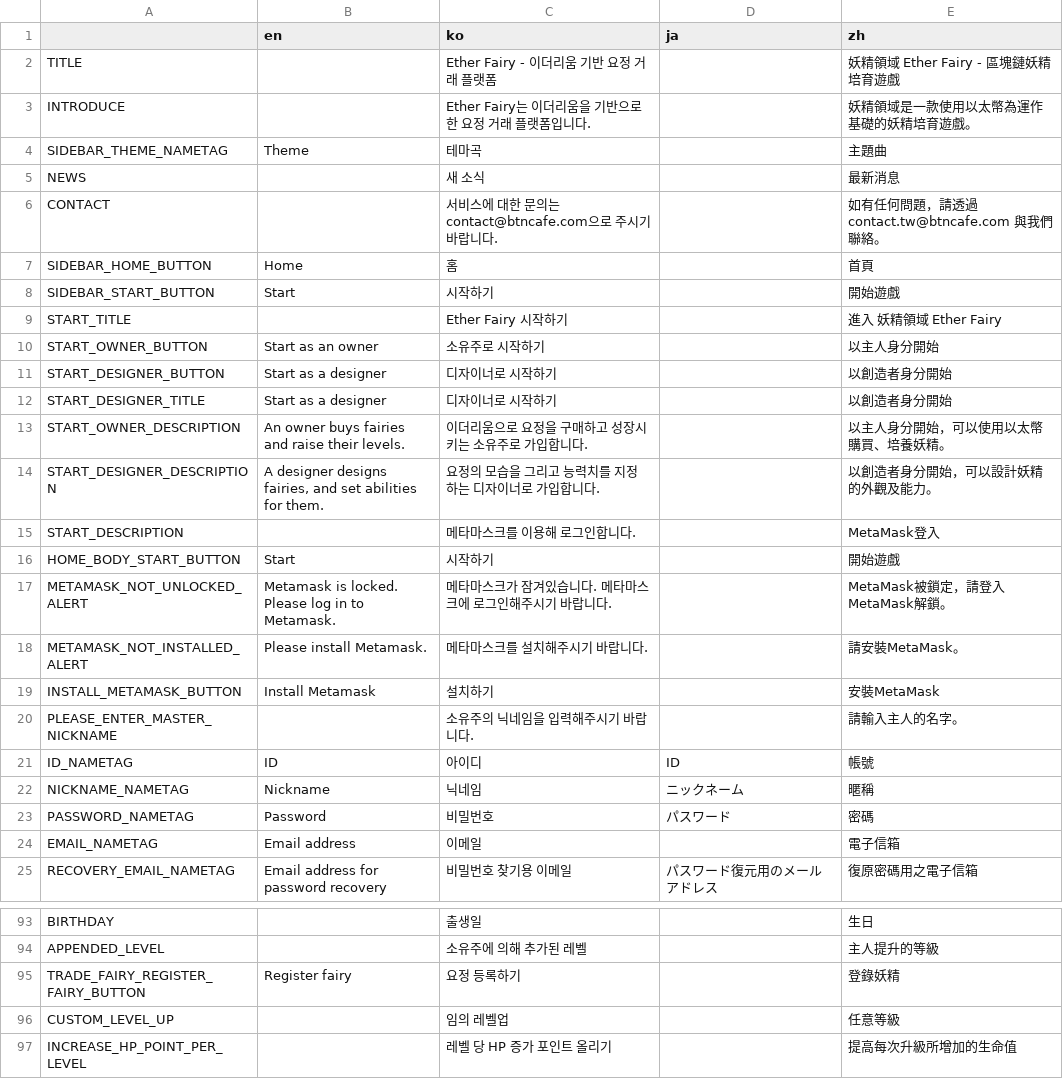
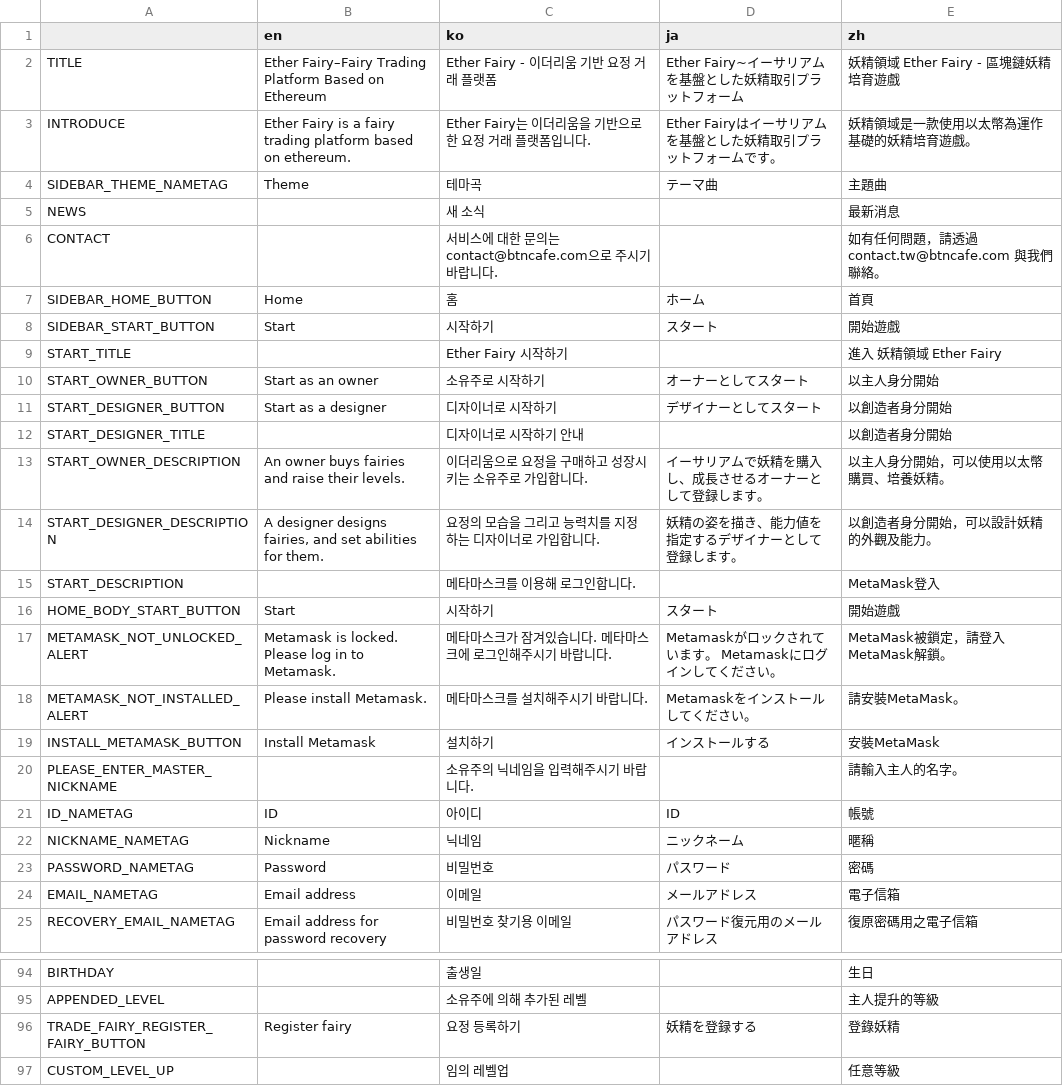
Before and after one commit to Hanul/EtherFairy, a CSV file: EtherFairy/R/text.csv, drawn as a sheet; only a part is shown, gaps mark what is left out; the shorter side is filled out with more unchanged rows; the diff covers the shown part only.

```diff
--- a/EtherFairy/R/text.csv
+++ b/EtherFairy/R/text.csv
@@ -1,20 +1,20 @@
 ,en,ko,ja,zh,,,,,,,,,,,,,,,
-TITLE,,Ether Fairy - 이더리움 기반 요정 거래 플랫폼,,妖精領域 Ether Fairy - 區塊鏈妖精培育遊戲,,,,,,,,,,,,,,,
-INTRODUCE,,Ether Fairy는 이더리움을 기반으로 한 요정 거래 플랫폼입니다.,,妖精領域是一款使用以太幣為運作基礎的妖精培育遊戲。,,,,,,,,,,,,,,,
-SIDEBAR_THEME_NAMETAG,Theme,테마곡,,主題曲,,,,,,,,,,,,,,,
+TITLE,Ether Fairy–Fairy Trading Platform Based on Ethereum,Ether Fairy - 이더리움 기반 요정 거래 플랫폼,Ether Fairy~イーサリアムを基盤とした妖精取引プラットフォーム,妖精領域 Ether Fairy - 區塊鏈妖精培育遊戲,,,,,,,,,,,,,,,
+INTRODUCE,Ether Fairy is a fairy trading platform based on ethereum.,Ether Fairy는 이더리움을 기반으로 한 요정 거래 플랫폼입니다.,Ether Fairyはイーサリアムを基盤とした妖精取引プラットフォームです。,妖精領域是一款使用以太幣為運作基礎的妖精培育遊戲。,,,,,,,,,,,,,,,
+SIDEBAR_THEME_NAMETAG,Theme,테마곡,テーマ曲,主題曲,,,,,,,,,,,,,,,
 NEWS,,새 소식,,最新消息,,,,,,,,,,,,,,,
 CONTACT,,서비스에 대한 문의는 contact@btncafe.com으로 주시기 바랍니다.,,如有任何問題，請透過 contact.tw@btncafe.com 與我們聯絡。,,,,,,,,,,,,,,,
-SIDEBAR_HOME_BUTTON,Home,홈,,首頁,,,,,,,,,,,,,,,
-SIDEBAR_START_BUTTON,Start,시작하기,,開始遊戲,,,,,,,,,,,,,,,
+SIDEBAR_HOME_BUTTON,Home,홈,ホーム,首頁,,,,,,,,,,,,,,,
+SIDEBAR_START_BUTTON,Start,시작하기,スタート,開始遊戲,,,,,,,,,,,,,,,
 START_TITLE,,Ether Fairy 시작하기,,進入 妖精領域 Ether Fairy,,,,,,,,,,,,,,,
-START_OWNER_BUTTON,Start as an owner,소유주로 시작하기,,以主人身分開始,,,,,,,,,,,,,,,
-START_DESIGNER_BUTTON,Start as a designer,디자이너로 시작하기,,以創造者身分開始,,,,,,,,,,,,,,,
-START_DESIGNER_TITLE,Start as a designer,디자이너로 시작하기,,以創造者身分開始,,,,,,,,,,,,,,,
-START_OWNER_DESCRIPTION,An owner buys fairies and raise their levels.,이더리움으로 요정을 구매하고 성장시키는 소유주로 가입합니다.,,以主人身分開始，可以使用以太幣購買、培養妖精。,,,,,,,,,,,,,,,
-START_DESIGNER_DESCRIPTION,"A designer designs fairies, and set abilities for them.",요정의 모습을 그리고 능력치를 지정하는 디자이너로 가입합니다.,,以創造者身分開始，可以設計妖精的外觀及能力。,,,,,,,,,,,,,,,
+START_OWNER_BUTTON,Start as an owner,소유주로 시작하기,オーナーとしてスタート,以主人身分開始,,,,,,,,,,,,,,,
+START_DESIGNER_BUTTON,Start as a designer,디자이너로 시작하기,デザイナーとしてスタート,以創造者身分開始,,,,,,,,,,,,,,,
+START_DESIGNER_TITLE,,디자이너로 시작하기 안내,,以創造者身分開始,,,,,,,,,,,,,,,
+START_OWNER_DESCRIPTION,An owner buys fairies and raise their levels.,이더리움으로 요정을 구매하고 성장시키는 소유주로 가입합니다.,イーサリアムで妖精を購入し、成長させるオーナーとして登録します。,以主人身分開始，可以使用以太幣購買、培養妖精。,,,,,,,,,,,,,,,
+START_DESIGNER_DESCRIPTION,"A designer designs fairies, and set abilities for them.",요정의 모습을 그리고 능력치를 지정하는 디자이너로 가입합니다.,妖精の姿を描き、能力値を指定するデザイナーとして登録します。,以創造者身分開始，可以設計妖精的外觀及能力。,,,,,,,,,,,,,,,
 START_DESCRIPTION,,메타마스크를 이용해 로그인합니다.,,MetaMask登入,,,,,,,,,,,,,,,
-HOME_BODY_START_BUTTON,Start,시작하기,,開始遊戲,,,,,,,,,,,,,,,
-METAMASK_NOT_UNLOCKED_ALERT,Metamask is locked. Please log in to Metamask.,메타마스크가 잠겨있습니다. 메타마스크에 로그인해주시기 바랍니다.,,MetaMask被鎖定，請登入MetaMask解鎖。,,,,,,,,,,,,,,,
-METAMASK_NOT_INSTALLED_ALERT,Please install Metamask.,메타마스크를 설치해주시기 바랍니다.,,請安裝MetaMask。,,,,,,,,,,,,,,,
-INSTALL_METAMASK_BUTTON,Install Metamask,설치하기,,安裝MetaMask,,,,,,,,,,,,,,,
+HOME_BODY_START_BUTTON,Start,시작하기,スタート,開始遊戲,,,,,,,,,,,,,,,
+METAMASK_NOT_UNLOCKED_ALERT,Metamask is locked. Please log in to Metamask.,메타마스크가 잠겨있습니다. 메타마스크에 로그인해주시기 바랍니다.,Metamaskがロックされています。 Metamaskにログインしてください。,MetaMask被鎖定，請登入MetaMask解鎖。,,,,,,,,,,,,,,,
+METAMASK_NOT_INSTALLED_ALERT,Please install Metamask.,메타마스크를 설치해주시기 바랍니다.,Metamaskをインストールしてください。,請安裝MetaMask。,,,,,,,,,,,,,,,
+INSTALL_METAMASK_BUTTON,Install Metamask,설치하기,インストールする,安裝MetaMask,,,,,,,,,,,,,,,
 PLEASE_ENTER_MASTER_NICKNAME,,소유주의 닉네임을 입력해주시기 바랍니다.,,請輸入主人的名字。,,,,,,,,,,,,,,,
@@ -23,3 +23,3 @@ NICKNAME_NAMETAG,Nickname,닉네임,ニックネーム,暱稱,,,,,,,,,,,,,,,
 PASSWORD_NAMETAG,Password,비밀번호,パスワード,密碼,,,,,,,,,,,,,,,
-EMAIL_NAMETAG,Email address,이메일,,電子信箱,,,,,,,,,,,,,,,
+EMAIL_NAMETAG,Email address,이메일,メールアドレス,電子信箱,,,,,,,,,,,,,,,
 RECOVERY_EMAIL_NAMETAG,Email address for password recovery,비밀번호 찾기용 이메일,パスワード復元用のメールアドレス,復原密碼用之電子信箱,,,,,,,,,,,,,,,
@@ -94,3 +95,3 @@ BIRTHDAY,,출생일,,生日,,,,,,,,,,,,,,,
 APPENDED_LEVEL,,소유주에 의해 추가된 레벨,,主人提升的等級,,,,,,,,,,,,,,,
-TRADE_FAIRY_REGISTER_FAIRY_BUTTON,Register fairy,요정 등록하기,,登錄妖精,,,,,,,,,,,,,,,
+TRADE_FAIRY_REGISTER_FAIRY_BUTTON,Register fairy,요정 등록하기,妖精を登録する,登錄妖精,,,,,,,,,,,,,,,
 CUSTOM_LEVEL_UP,,임의 레벨업,,任意等級,,,,,,,,,,,,,,,
```
Also changed, not shown: 7 added rows and 34 edited cells elsewhere in this file, 8 other files.
